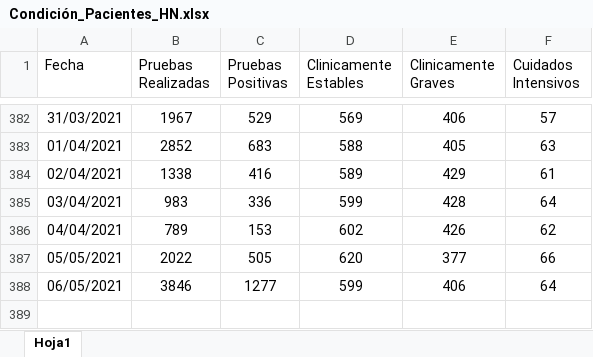
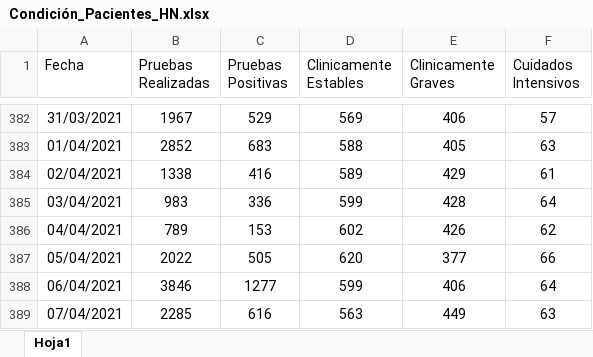
Before and after one commit to hectorflores329/github-actions_HN, an Excel workbook: datacovidhn/Condición_Pacientes_HN.xlsx, sheet Hoja1, drawn as a sheet; only a part is shown, gaps mark what is left out; values as stored, in another font and other column widths than the file's, no borders; table styles not drawn; the diff names each change by its address in the sheet, - before the commit and + after, or states it on an @@ line.

```diff
--- a/datacovidhn/Condición_Pacientes_HN.xlsx (sheet Hoja1)
+++ b/datacovidhn/Condición_Pacientes_HN.xlsx (sheet Hoja1)
-A387 (Fecha): 05/05/2021
+A387 (Fecha): 05/04/2021
-A388 (Fecha): 06/05/2021
+A388 (Fecha): 06/04/2021
+row 389: 07/04/2021 | 2285 | 616 | 563 | 449 | 63
```
Also changed, not shown: 1 other file.
